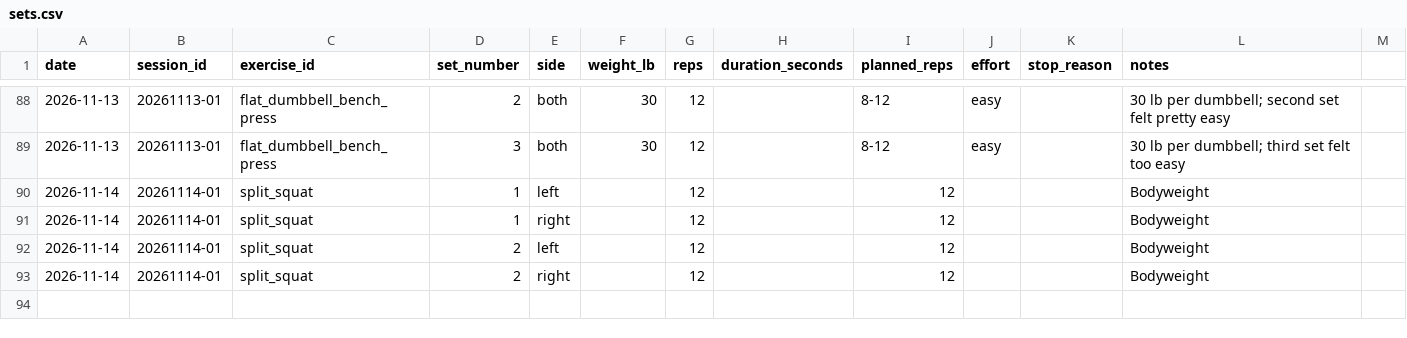
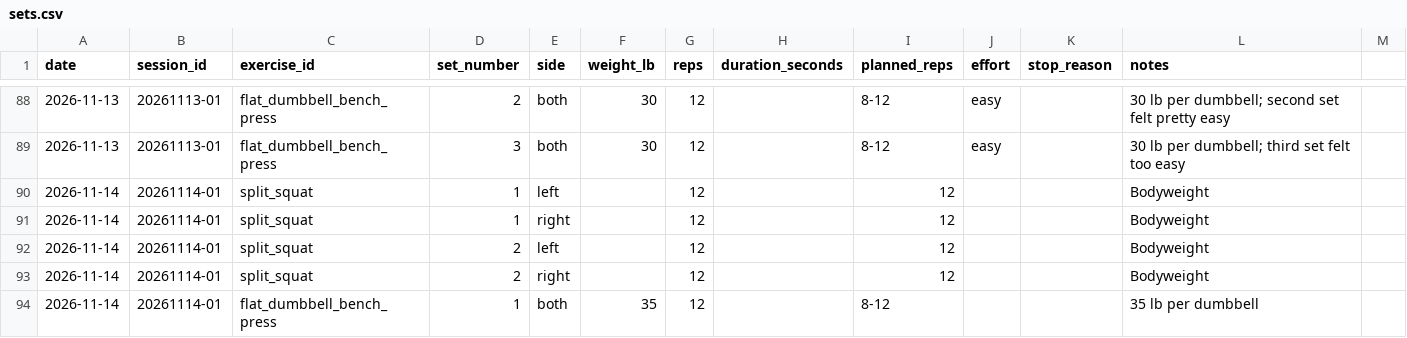
Before and after one commit to robskins95-stack/WorkoutLog, a CSV file: sets.csv, drawn as a sheet; only a part is shown, gaps mark what is left out.

Commit message:
Log Nov 14 flat dumbbell bench first set: 35 lb x 12

```diff
--- a/sets.csv
+++ b/sets.csv
@@ -93 +93,2 @@ date,session_id,exercise_id,set_number,side,weight_lb,reps,duration_seconds,plan
 2026-11-14,20261114-01,split_squat,2,right,,12,,12,,,Bodyweight
+2026-11-14,20261114-01,flat_dumbbell_bench_press,1,both,35,12,,8-12,,,35 lb per dumbbell
```
